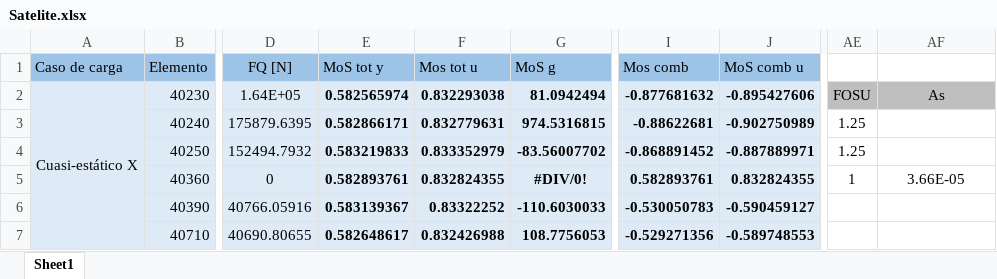
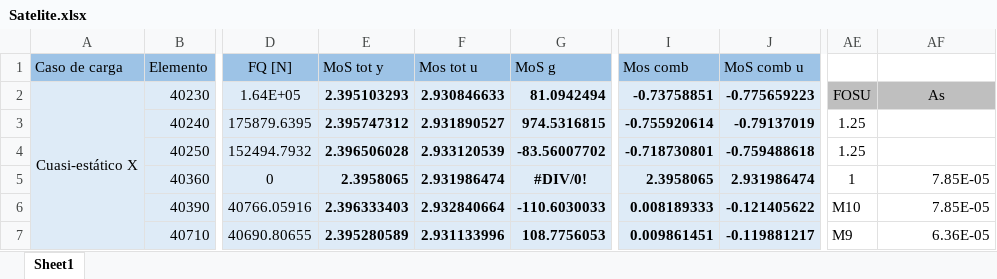
Before and after one commit to temisAP/Practica2_EUE, an Excel workbook: Satelite/Satelite.xlsx, sheet Sheet1, drawn as a sheet; only a part is shown, gaps mark what is left out; values as stored, in another font and other column widths than the file's, no borders; conditional formats not drawn; the diff covers the shown part only; the diff names each change by its address in the sheet, - before the commit and + after, or states it on an @@ line.

```diff
--- a/Satelite/Satelite.xlsx (sheet Sheet1)
+++ b/Satelite/Satelite.xlsx (sheet Sheet1)
-E2: 0.582565974
+E2: 2.395103293
-F2: 0.832293038
+F2: 2.930846633
-I2: -0.877681632
+I2: -0.73758851
-J2: -0.895427606
+J2: -0.775659223
-E3: 0.582866171
+E3: 2.395747312
-F3: 0.832779631
+F3: 2.931890527
-I3: -0.88622681
+I3: -0.755920614
-J3: -0.902750989
+J3: -0.79137019
-E4: 0.583219833
+E4: 2.396506028
-F4: 0.833352979
+F4: 2.933120539
-I4: -0.868891452
+I4: -0.718730801
-J4: -0.887889971
+J4: -0.759488618
-E5: 0.582893761
+E5: 2.3958065
-F5: 0.832824355
+F5: 2.931986474
-I5: 0.582893761
+I5: 2.3958065
-J5: 0.832824355
+J5: 2.931986474
-AF5: 3.66E-05
+AF5: 7.85E-05
-AF5 alignment: center
+AF5 alignment: right
-E6: 0.583139367
+E6: 2.396333403
-F6: 0.83322252
+F6: 2.932840664
-I6: -0.530050783
+I6: 0.008189333
-J6: -0.590459127
+J6: -0.121405622
-AE6: (empty)
+AE6: M10
-AF6: (empty)
+AF6: 7.85E-05
-E7: 0.582648617
+E7: 2.395280589
-F7: 0.832426988
+F7: 2.931133996
-I7: -0.529271356
+I7: 0.009861451
-J7: -0.589748553
+J7: -0.119881217
-AE7: (empty)
+AE7: M9
-AF7: (empty)
+AF7: 6.36E-05
```
Also changed, not shown: 10 added rows, 10 removed rows and 298 edited cells elsewhere in this sheet, 10 other files.
